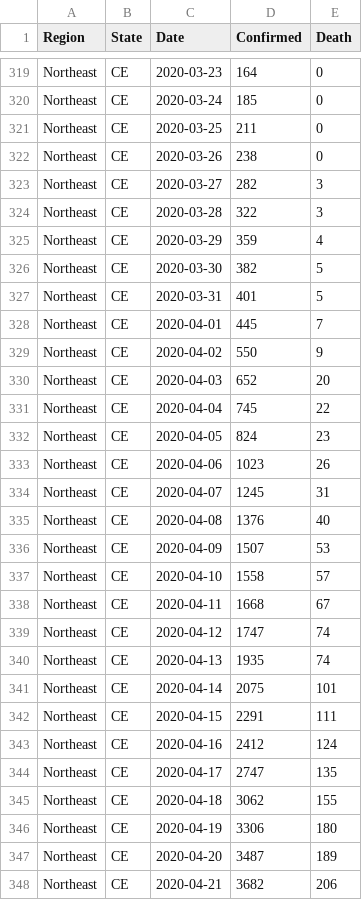
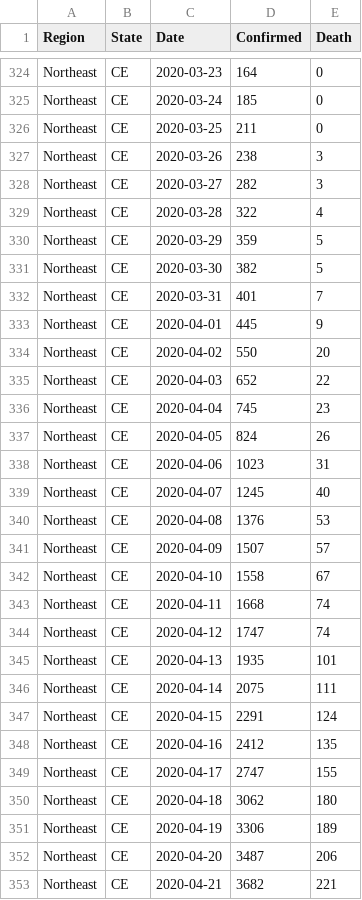
Before and after one commit to pdpcosta/COVID-19_Brazil, a CSV file: DATA/COVID-19_Brazil_CONF_DEATH.csv, drawn as a sheet; only a part is shown, gaps mark what is left out; the diff covers the shown part only.

```diff
--- a/DATA/COVID-19_Brazil_CONF_DEATH.csv
+++ b/DATA/COVID-19_Brazil_CONF_DEATH.csv
@@ -321,28 +326,28 @@ Northeast,CE,2020-03-24,185,0
 Northeast,CE,2020-03-25,211,0
-Northeast,CE,2020-03-26,238,0
+Northeast,CE,2020-03-26,238,3
 Northeast,CE,2020-03-27,282,3
-Northeast,CE,2020-03-28,322,3
-Northeast,CE,2020-03-29,359,4
+Northeast,CE,2020-03-28,322,4
+Northeast,CE,2020-03-29,359,5
 Northeast,CE,2020-03-30,382,5
-Northeast,CE,2020-03-31,401,5
-Northeast,CE,2020-04-01,445,7
-Northeast,CE,2020-04-02,550,9
-Northeast,CE,2020-04-03,652,20
-Northeast,CE,2020-04-04,745,22
-Northeast,CE,2020-04-05,824,23
-Northeast,CE,2020-04-06,1023,26
-Northeast,CE,2020-04-07,1245,31
-Northeast,CE,2020-04-08,1376,40
-Northeast,CE,2020-04-09,1507,53
-Northeast,CE,2020-04-10,1558,57
-Northeast,CE,2020-04-11,1668,67
+Northeast,CE,2020-03-31,401,7
+Northeast,CE,2020-04-01,445,9
+Northeast,CE,2020-04-02,550,20
+Northeast,CE,2020-04-03,652,22
+Northeast,CE,2020-04-04,745,23
+Northeast,CE,2020-04-05,824,26
+Northeast,CE,2020-04-06,1023,31
+Northeast,CE,2020-04-07,1245,40
+Northeast,CE,2020-04-08,1376,53
+Northeast,CE,2020-04-09,1507,57
+Northeast,CE,2020-04-10,1558,67
+Northeast,CE,2020-04-11,1668,74
 Northeast,CE,2020-04-12,1747,74
-Northeast,CE,2020-04-13,1935,74
-Northeast,CE,2020-04-14,2075,101
-Northeast,CE,2020-04-15,2291,111
-Northeast,CE,2020-04-16,2412,124
-Northeast,CE,2020-04-17,2747,135
-Northeast,CE,2020-04-18,3062,155
-Northeast,CE,2020-04-19,3306,180
-Northeast,CE,2020-04-20,3487,189
-Northeast,CE,2020-04-21,3682,206
+Northeast,CE,2020-04-13,1935,101
+Northeast,CE,2020-04-14,2075,111
+Northeast,CE,2020-04-15,2291,124
+Northeast,CE,2020-04-16,2412,135
+Northeast,CE,2020-04-17,2747,155
+Northeast,CE,2020-04-18,3062,180
+Northeast,CE,2020-04-19,3306,189
+Northeast,CE,2020-04-20,3487,206
+Northeast,CE,2020-04-21,3682,221
```
Also changed, not shown: 27 added rows and 3 edited cells elsewhere in this file, DATA/COVID-19_Brazil_CONFIRMED.csv, DATA/COVID-19_Brazil_DEATH.csv.
